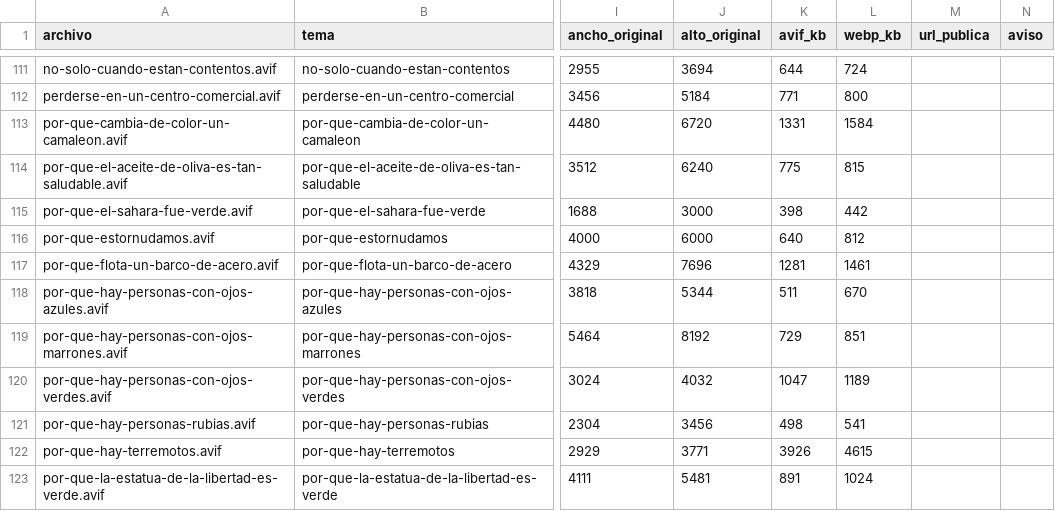
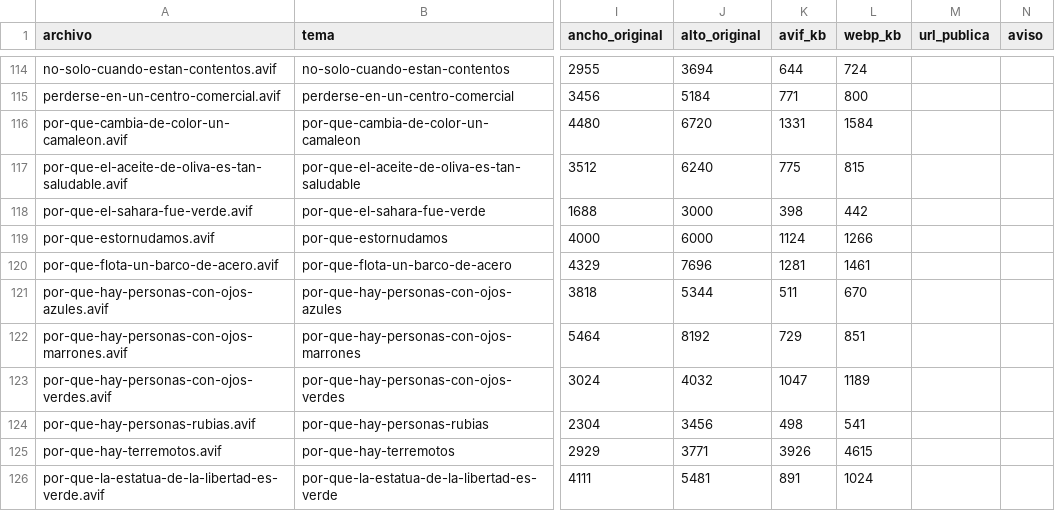
Before and after one commit to PabloVA02/PabloVA02, a CSV file: prototipo-microaprendizaje/assets/portadas.csv, drawn as a sheet; only a part is shown, gaps mark what is left out; addresses are those after the commit; the diff covers the shown part only; the diff names each change by its address in the sheet, - before the commit and + after, or states it on an @@ line.

```diff
--- a/prototipo-microaprendizaje/assets/portadas.csv
+++ b/prototipo-microaprendizaje/assets/portadas.csv
-K119 (avif_kb): 640
+K119 (avif_kb): 1124
-L119 (webp_kb): 812
+L119 (webp_kb): 1266
```
Also changed, not shown: 6 added rows and 46 edited cells elsewhere in this file, 30 other files.
